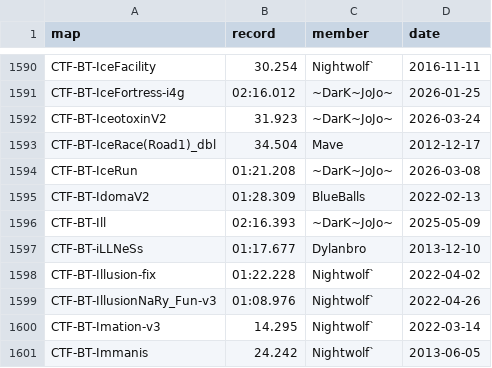
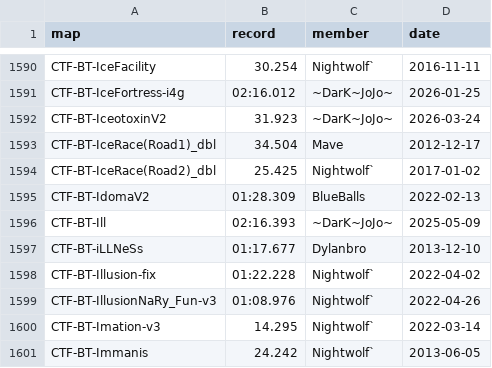
Before and after one commit to UT-BT/utbt_i4g_tracker_frontend, a CSV file: resources/data/no_utbt_i4g_records.csv, drawn as a sheet; only a part is shown, gaps mark what is left out; removed rows and columns are numbered as before the commit, all else as after; the diff names each change by its address in the sheet, - before the commit and + after, or states it on an @@ line.

```diff
--- a/resources/data/no_utbt_i4g_records.csv
+++ b/resources/data/no_utbt_i4g_records.csv
-row 1594: CTF-BT-IceRun | 01:21.208 | ~DarK~JoJo~ | 2026-03-08
+row 1594: CTF-BT-IceRace(Road2)_dbl | 25.425 | Nightwolf` | 2017-01-02
```
Also changed, not shown: resources/data/run_metadata.csv.
